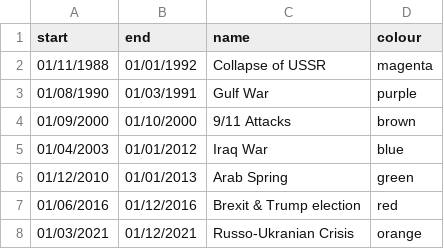
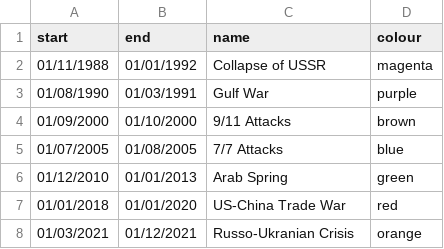
Before and after one commit to t0nychn/UG_thesis, a CSV file: data/GPR_events.csv, drawn as a sheet.

```diff
--- a/data/GPR_events.csv
+++ b/data/GPR_events.csv
@@ -4,5 +4,5 @@
 01/09/2000,01/10/2000,9/11 Attacks,brown
-01/04/2003,01/01/2012,Iraq War,blue
+01/07/2005,01/08/2005,7/7 Attacks,blue
 01/12/2010,01/01/2013,Arab Spring,green
-01/06/2016,01/12/2016,Brexit & Trump election,red
+01/01/2018,01/01/2020,US-China Trade War,red
 01/03/2021,01/12/2021,Russo-Ukranian Crisis,orange
```
Also changed, not shown: 8 other files.
